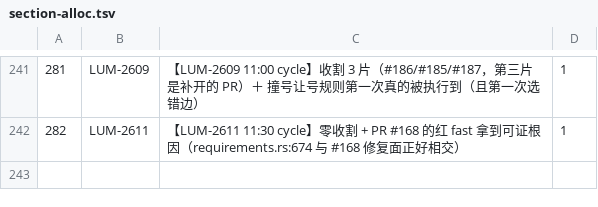
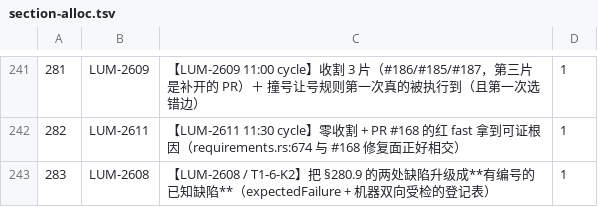
Before and after one commit to louloulin/paperclip-rs, a TSV file: docs/section-alloc.tsv, drawn as a sheet; only a part is shown, gaps mark what is left out; the diff names each change by its address in the sheet, - before the commit and + after, or states it on an @@ line.

Commit message:
T1-6-K2: route_parity 两处缺陷登记为「有编号的已知缺陷」（expectedFailure + 双向受检的登记表）
`docs/37 §280.9` 记下两处判词/契约与实现不符的缺陷。`§280` 把它们钉成了**通过**的用例，
那只保证「行为没变」，不保证「行为对」—— 缺陷可以永远绿下去。

- `scripts/test_route_parity_defects.py`（181 行 / 9 用例，2 条 expectedFailure）：
  `KNOWN_DEFECTS = {KD-1 raw string 尾缀 #, KD-2 缺 baseline 的降级说明不可达}`，
  四字段（case/claim/observed/close）+ 双向守卫（登记的必有装饰器、带装饰器的必已登记）。
  修好任一缺陷 ⇒ `UNEXPECTED SUCCESS` ⇒ 门 ⑫ 立刻红 ⇒ 修的人必须回来改登记表。
- `scripts/tests.manifest` +1 行（门 ⑫ 的发现集合基线，与测试文件同一提交）。
- `docs/37 §281` + `docs/section-alloc.tsv` 一行（门 ⑬ 双向校验）。

门读（零编译）：⑦ route-parity / ⑩ file-size / ⑫ scripts-tests(7 files) / ⑬ section-alloc
4/4 绿；八数字逐字不变；`Ran 53/6/7/66/9/25/14 = 180`。
①②③④⑤ 与 ⑨ conformance 未跑（本片零 Rust 零磁盘；实测可用 11G→9.0G，另一片 LUM-2610
正在编译、target 15G 为活物），不作继承声明。

判别式（4 条探针 × 三段读数，全部装在真文件上、逐字节复原）：修 KD-1 ⇒ rc=1、
修 KD-2 ⇒ rc=1、删登记行 ⇒ rc=1、登记无装饰器用例 ⇒ rc=1，复原均 rc=0。

不修 route_parity.py 的判据本身（只测不改）；不写 file_size_baseline.tsv
（规则「基线只减不增」禁止新增违规）—— 故新代码拆成新文件，test_route_parity.py 逐字未改。

Co-authored-by: multica-agent <github@multica.ai>

```diff
--- a/docs/section-alloc.tsv
+++ b/docs/section-alloc.tsv
+row 243: 283 | LUM-2608 | 【LUM-2608 / T1-6-K2】把 §280.9 的两处缺陷升级成**有编号的已知缺陷**（expectedFailure + 机器双向受检的登记表） | 1
```
Also changed, not shown: 3 other files.
